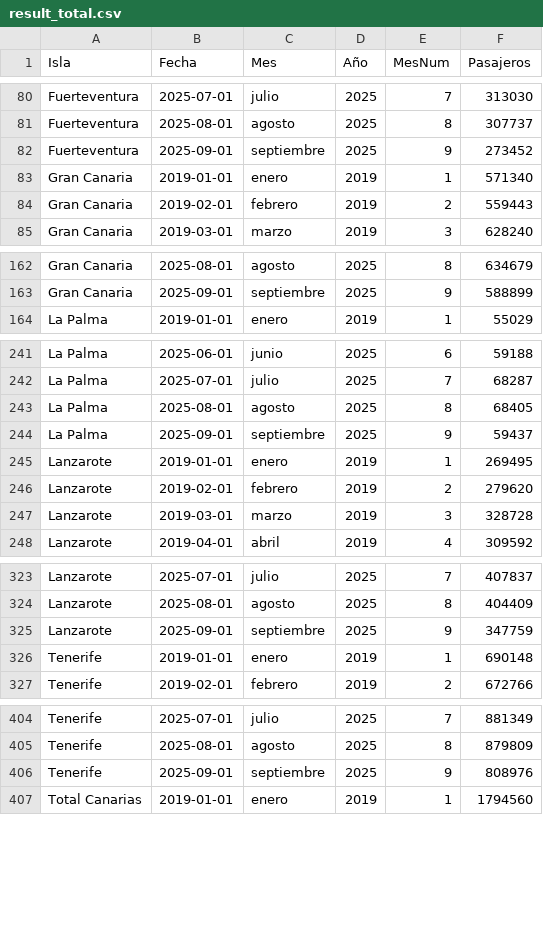
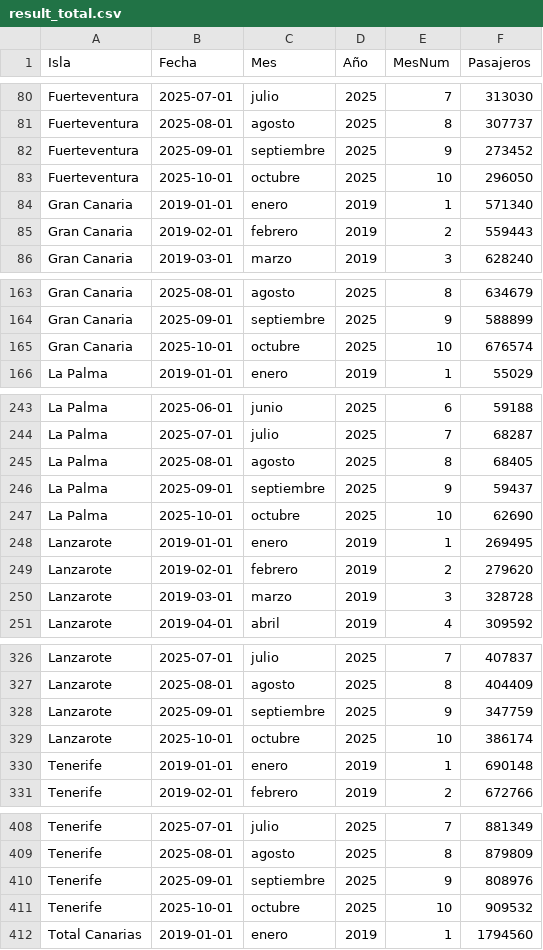
Before and after one commit to paulinap92/canary-islands-air-passenger-forecasting, a CSV file: result_total.csv, drawn as a sheet; only a part is shown, gaps mark what is left out; the diff covers the shown part only.

Commit message:
Data from October updated´

```diff
--- a/result_total.csv
+++ b/result_total.csv
@@ -82,2 +82,3 @@ Fuerteventura,2025-08-01,agosto,2025,8,307737
 Fuerteventura,2025-09-01,septiembre,2025,9,273452
+Fuerteventura,2025-10-01,octubre,2025,10,296050
 Gran Canaria,2019-01-01,enero,2019,1,571340
@@ -163,2 +164,3 @@ Gran Canaria,2025-08-01,agosto,2025,8,634679
 Gran Canaria,2025-09-01,septiembre,2025,9,588899
+Gran Canaria,2025-10-01,octubre,2025,10,676574
 La Palma,2019-01-01,enero,2019,1,55029
@@ -244,2 +246,3 @@ La Palma,2025-08-01,agosto,2025,8,68405
 La Palma,2025-09-01,septiembre,2025,9,59437
+La Palma,2025-10-01,octubre,2025,10,62690
 Lanzarote,2019-01-01,enero,2019,1,269495
@@ -325,2 +328,3 @@ Lanzarote,2025-08-01,agosto,2025,8,404409
 Lanzarote,2025-09-01,septiembre,2025,9,347759
+Lanzarote,2025-10-01,octubre,2025,10,386174
 Tenerife,2019-01-01,enero,2019,1,690148
@@ -406,2 +410,3 @@ Tenerife,2025-08-01,agosto,2025,8,879809
 Tenerife,2025-09-01,septiembre,2025,9,808976
+Tenerife,2025-10-01,octubre,2025,10,909532
 Total Canarias,2019-01-01,enero,2019,1,1794560
```
Also changed, not shown: 1 added row elsewhere in this file, 10 other files.
